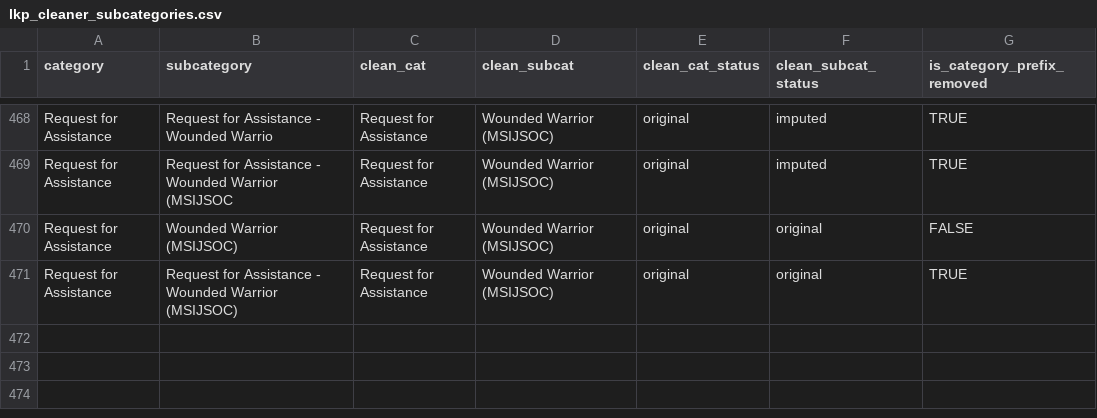
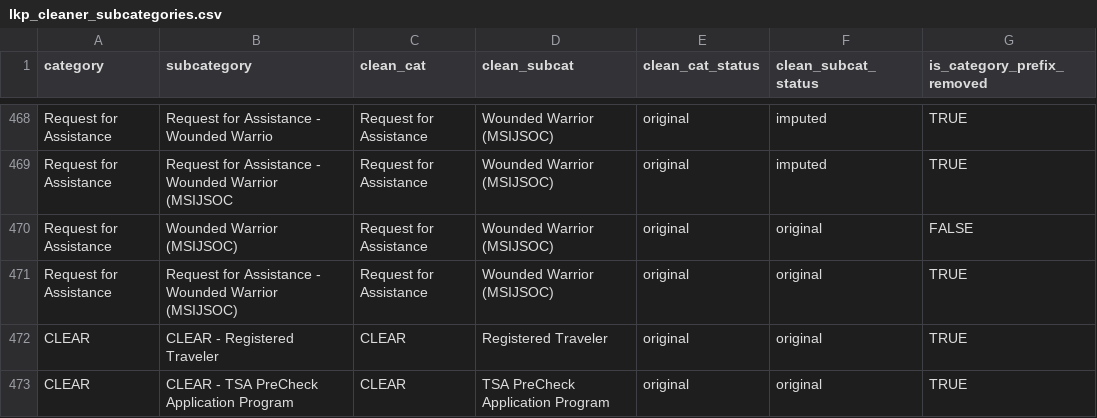
Before and after one commit to data-liberation-project/tsa-complaint-counts, a CSV file: lookups/lkp_cleaner_subcategories.csv, drawn as a sheet; only a part is shown, gaps mark what is left out; the diff names each change by its address in the sheet, - before the commit and + after, or states it on an @@ line.

Commit message:
Update lookups for new "CLEAR" cat/subcat

```diff
--- a/lookups/lkp_cleaner_subcategories.csv
+++ b/lookups/lkp_cleaner_subcategories.csv
+row 472: CLEAR | CLEAR - Registered Traveler | CLEAR | Registered Traveler | original | original | TRUE
+row 473: CLEAR | CLEAR - TSA PreCheck Application Program | CLEAR | TSA PreCheck Application Program | original | original | TRUE
```
Also changed, not shown: lookups/lkp_cleaner_categories.csv.
